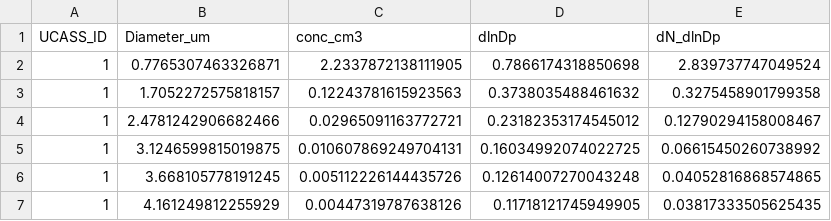
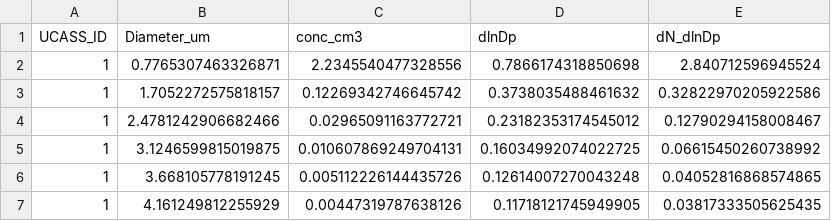
Before and after one commit to costpetrides/UCASS-Intercomparison, a CSV file: outputs/overlap/overlap_period_UCASS_dN_dlnDp.csv, drawn as a sheet; only a part is shown.

```diff
--- a/outputs/overlap/overlap_period_UCASS_dN_dlnDp.csv
+++ b/outputs/overlap/overlap_period_UCASS_dN_dlnDp.csv
@@ -1,4 +1,4 @@
 UCASS_ID,Diameter_um,conc_cm3,dlnDp,dN_dlnDp
-1,0.7765307463326871,2.2337872138111905,0.7866174318850698,2.839737747049524
-1,1.7052272575818157,0.12243781615923563,0.3738035488461632,0.3275458901799358
+1,0.7765307463326871,2.2345540477328556,0.7866174318850698,2.840712596945524
+1,1.7052272575818157,0.12269342746645742,0.3738035488461632,0.32822970205922586
 1,2.4781242906682466,0.02965091163772721,0.23182353174545012,0.12790294158008467
```
Also changed, not shown: outputs/combined/wind_direction/mean_dN_dlnDp_WD_E.csv, outputs/overlap/mean_total_particle_concentration.csv, 39 other files.
